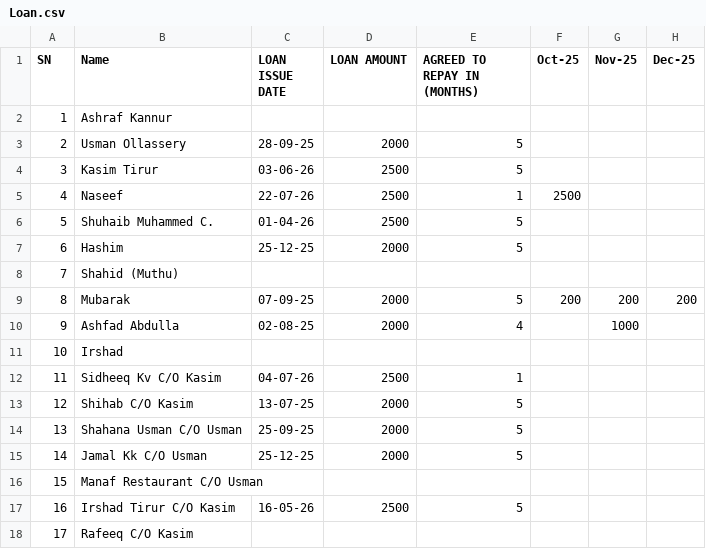
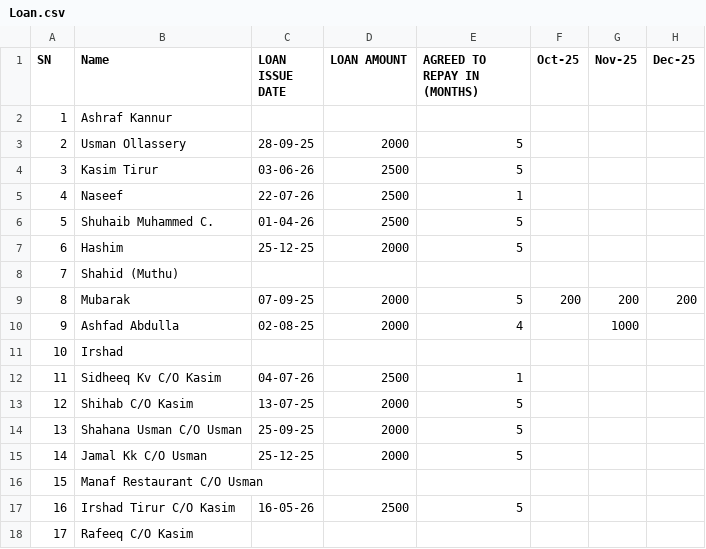
Before and after one commit to inventory-choco/avadhi-nidhi-v2, a CSV file: Loan.csv, drawn as a sheet; only a part is shown; the diff names each change by its address in the sheet, - before the commit and + after, or states it on an @@ line.

Commit message:
Update Loan.csv

```diff
--- a/Loan.csv
+++ b/Loan.csv
-F5 (Oct-25): 2500
+F5 (Oct-25): (empty)
```
